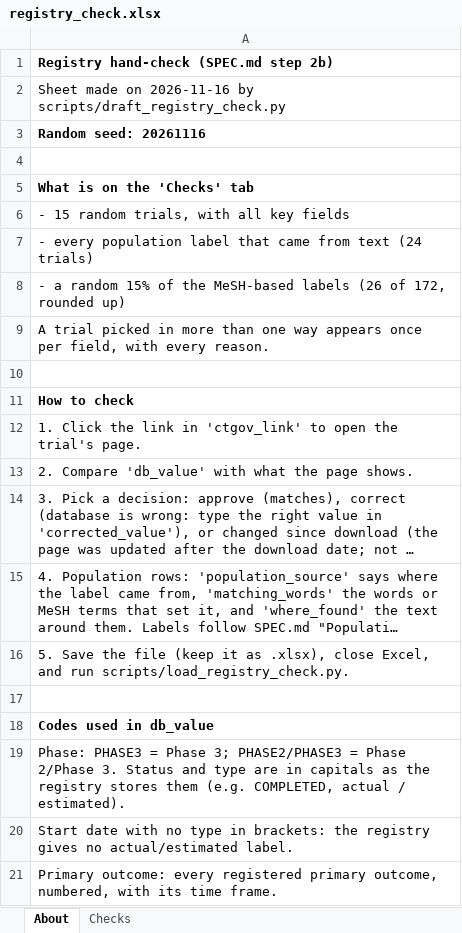
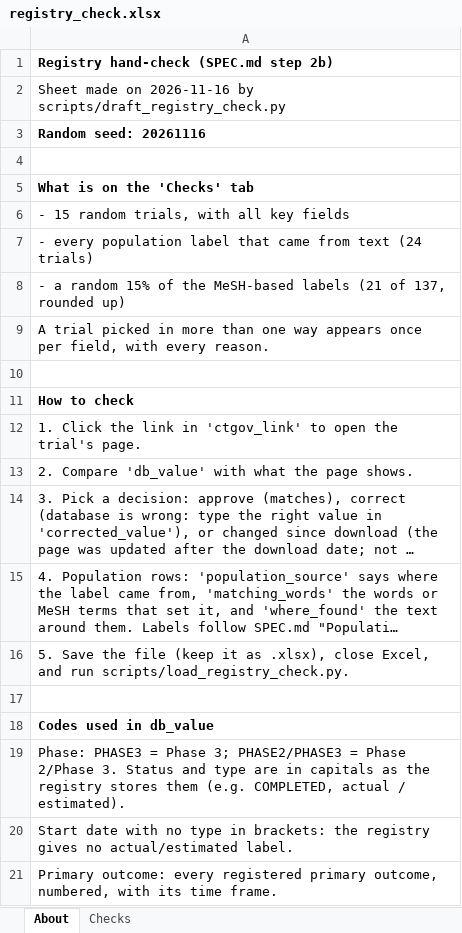
Before and after one commit to LeosphereMD/mi-clinical-trials-database, an Excel workbook: review/registry_check.xlsx, sheet About, drawn as a sheet; long unchanged cells end in …; values as stored, in another font and other column widths than the file's, no borders; the diff names each change by its address in the sheet, - before the commit and + after, or states it on an @@ line.

```diff
--- a/review/registry_check.xlsx (sheet About)
+++ b/review/registry_check.xlsx (sheet About)
-A8: …MeSH-based labels (26 of 172, rounded up)
+A8: …MeSH-based labels (21 of 137, rounded up)
```
Also changed, not shown: sheet Checks, 16 other files.
